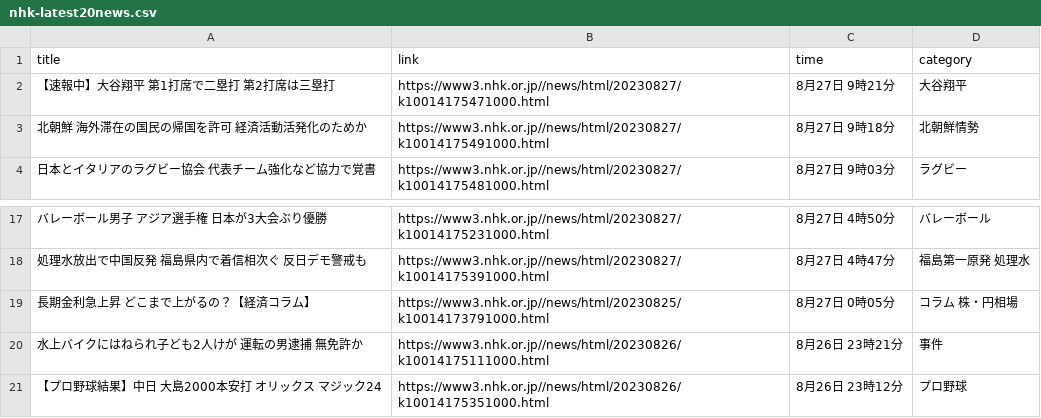
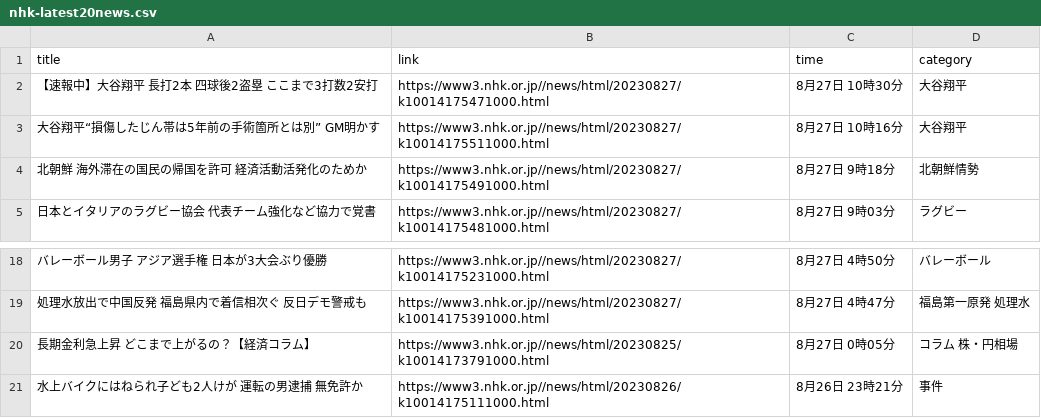
Before and after one commit to Hiromisa/autoscrape_NHK, a CSV file: nhk-latest20news.csv, drawn as a sheet; only a part is shown, gaps mark what is left out.

```diff
--- a/nhk-latest20news.csv
+++ b/nhk-latest20news.csv
@@ -1,3 +1,4 @@
 title,link,time,category
-【速報中】大谷翔平 第1打席で二塁打 第2打席は三塁打,https://www3.nhk.or.jp//news/html/20230827/k10014175471000.html,8月27日 9時21分,大谷翔平
+【速報中】大谷翔平 長打2本 四球後2盗塁 ここまで3打数2安打,https://www3.nhk.or.jp//news/html/20230827/k10014175471000.html,8月27日 10時30分,大谷翔平
+大谷翔平“損傷したじん帯は5年前の手術箇所とは別” GM明かす,https://www3.nhk.or.jp//news/html/20230827/k10014175511000.html,8月27日 10時16分,大谷翔平
 北朝鮮 海外滞在の国民の帰国を許可 経済活動活発化のためか,https://www3.nhk.or.jp//news/html/20230827/k10014175491000.html,8月27日 9時18分,北朝鮮情勢
@@ -20,2 +21 @@ title,link,time,category
 水上バイクにはねられ子ども2人けが 運転の男逮捕 無免許か,https://www3.nhk.or.jp//news/html/20230826/k10014175111000.html,8月26日 23時21分,事件
-【プロ野球結果】中日 大島2000本安打 オリックス マジック24,https://www3.nhk.or.jp//news/html/20230826/k10014175351000.html,8月26日 23時12分,プロ野球
```
